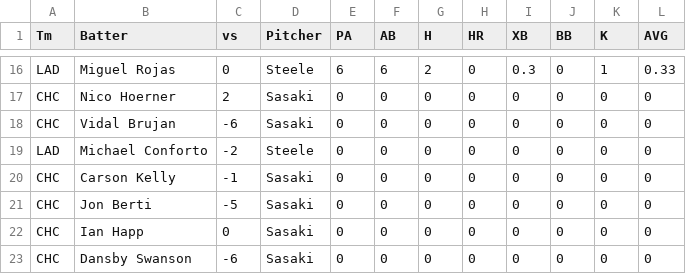
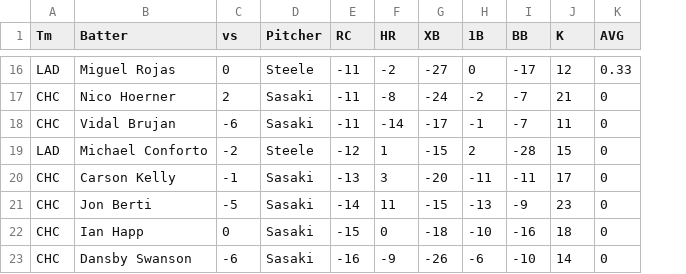
Before and after one commit to a1faded/a1picks-hits-bot, a CSV file: Ballpark Palmodel2.csv, drawn as a sheet; only a part is shown, gaps mark what is left out; removed rows and columns are numbered as before the commit, all else as after; the diff covers the shown part only; the diff names each change by its address in the sheet, - before the commit and + after, or states it on an @@ line.

```diff
--- a/Ballpark Palmodel2.csv
+++ b/Ballpark Palmodel2.csv
-column E (PA), rows 16-23: 6 | 0 | 0 | 0 | 0 | 0 | 0 | 0
-column F (AB), rows 16-23: 6 | 0 | 0 | 0 | 0 | 0 | 0 | 0
-column G (H), rows 16-23: 2 | 0 | 0 | 0 | 0 | 0 | 0 | 0
+column E (RC), rows 16-23: -11 | -11 | -11 | -12 | -13 | -14 | -15 | -16
+column H (1B), rows 16-23: 0 | -2 | -1 | 2 | -11 | -13 | -10 | -6
-F16 (HR): 0
+F16 (HR): -2
-G16 (XB): 0.3
+G16 (XB): -27
-I16 (BB): 0
+I16 (BB): -17
-J16 (K): 1
+J16 (K): 12
-F17 (HR): 0
+F17 (HR): -8
-G17 (XB): 0
+G17 (XB): -24
-I17:I18 (BB): 0
+I17:I18 (BB): -7
-J17 (K): 0
+J17 (K): 21
-F18 (HR): 0
+F18 (HR): -14
-G18 (XB): 0
+G18 (XB): -17
-J18 (K): 0
+J18 (K): 11
-F19 (HR): 0
+F19 (HR): 1
-G19 (XB): 0
+G19 (XB): -15
-I19 (BB): 0
+I19 (BB): -28
-J19 (K): 0
+J19 (K): 15
-F20 (HR): 0
+F20 (HR): 3
-G20 (XB): 0
+G20 (XB): -20
-I20 (BB): 0
+I20 (BB): -11
-J20 (K): 0
+J20 (K): 17
-F21 (HR): 0
+F21 (HR): 11
-G21 (XB): 0
+G21 (XB): -15
-I21 (BB): 0
+I21 (BB): -9
-J21 (K): 0
+J21 (K): 23
-G22 (XB): 0
+G22 (XB): -18
-I22 (BB): 0
+I22 (BB): -16
-J22 (K): 0
+J22 (K): 18
-F23 (HR): 0
+F23 (HR): -9
-G23 (XB): 0
+G23 (XB): -26
-I23 (BB): 0
+I23 (BB): -10
-J23 (K): 0
+J23 (K): 14
```
Also changed, not shown: 80 edited cells elsewhere in this file.
